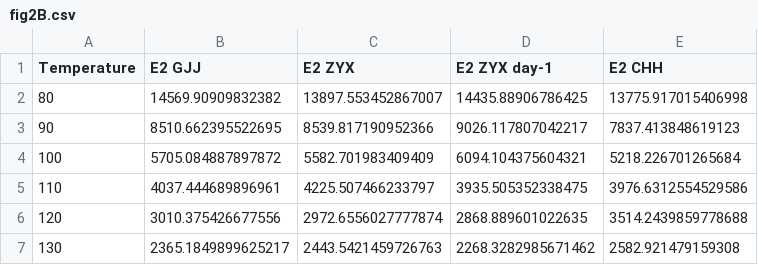
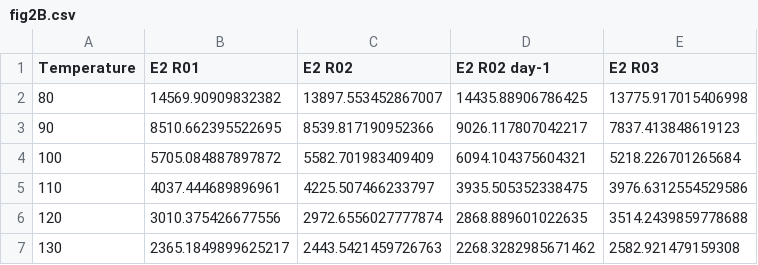
Before and after one commit to stloendays/PUR-NEW, a CSV file: analysis/figures_origin/data/fig2B.csv, drawn as a sheet.

```diff
--- a/analysis/figures_origin/data/fig2B.csv
+++ b/analysis/figures_origin/data/fig2B.csv
@@ -1,2 +1,2 @@
-Temperature,E2 GJJ,E2 ZYX,E2 ZYX day-1,E2 CHH
+Temperature,E2 R01,E2 R02,E2 R02 day-1,E2 R03
 80,14569.90909832382,13897.553452867007,14435.88906786425,13775.917015406998
```
Also changed, not shown: analysis/figures_origin/data/p2B.csv, analysis/results/local_hold_dynamics.csv, 42 other files.
